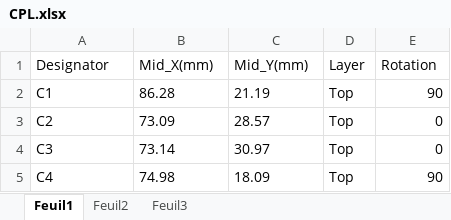
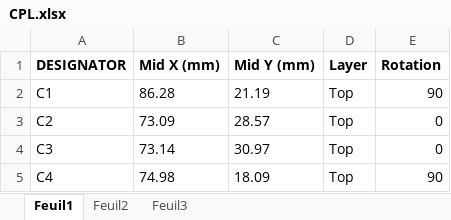
Before and after one commit to peekware/PLFM_RADAR, an Excel workbook: 4_Schematics and Boards Layout/4_7_Production Files/Gerber_PowerBoard/CPL.xlsx, sheet Feuil1, drawn as a sheet; only a part is shown; values as stored, in another font and other column widths than the file's, no borders; the diff names each change by its address in the sheet, - before the commit and + after, or states it on an @@ line.

```diff
--- a/4_Schematics and Boards Layout/4_7_Production Files/Gerber_PowerBoard/CPL.xlsx (sheet Feuil1)
+++ b/4_Schematics and Boards Layout/4_7_Production Files/Gerber_PowerBoard/CPL.xlsx (sheet Feuil1)
-A1: Designator
+A1: DESIGNATOR
-A1:E1 bold: off
+A1:E1 bold: on
-B1: Mid_X(mm)
+B1: Mid X (mm)
-C1: Mid_Y(mm)
+C1: Mid Y (mm)
```
Also changed, not shown: 4_Schematics and Boards Layout/4_7_Production Files/Gerber_Main_Board/CPL.xlsx, 4_Schematics and Boards Layout/4_7_Production Files/Gerber_freq_synth/CPL.xlsx, 49 other files.
